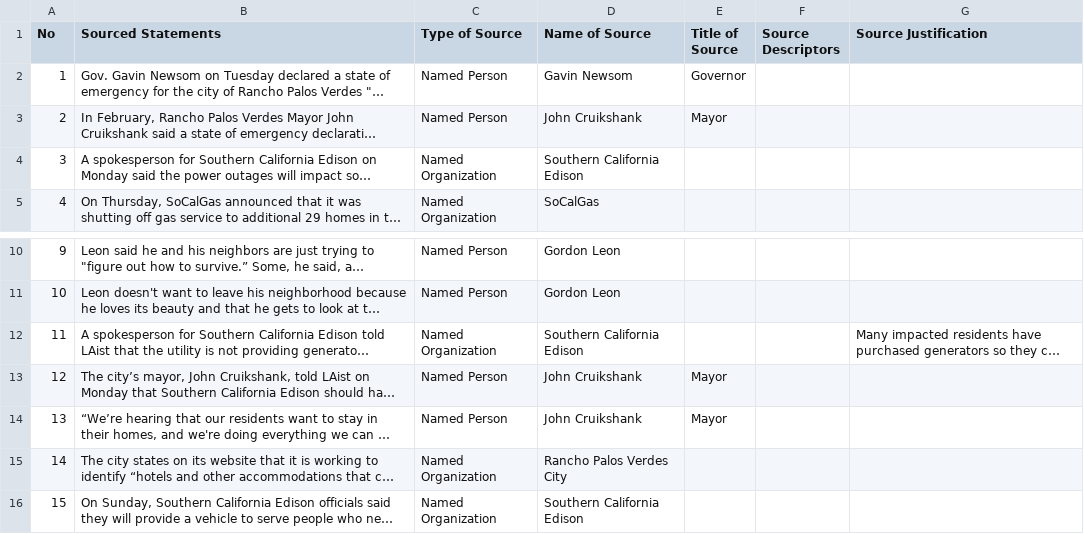
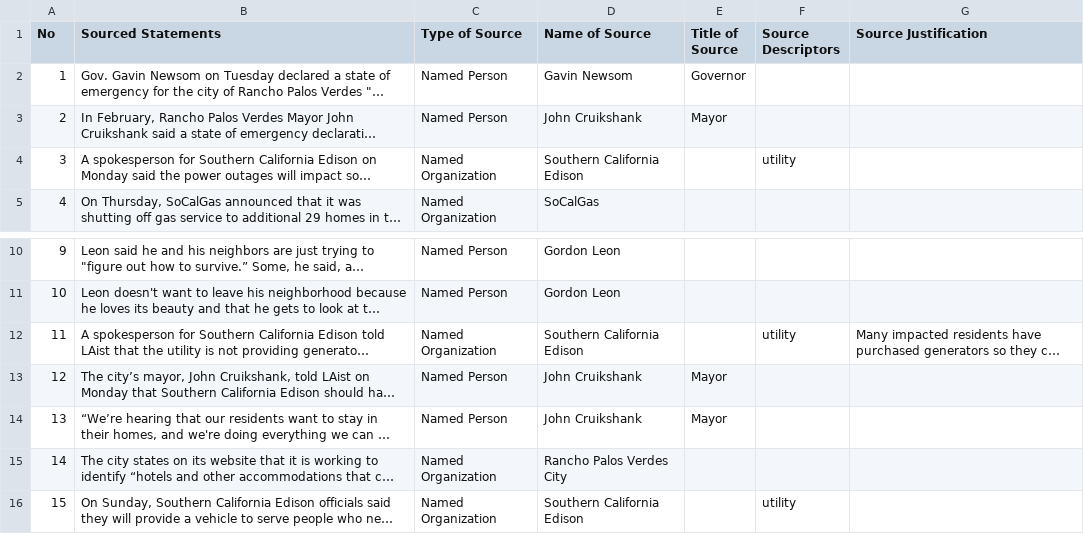
Before and after one commit to MarkkulaCenterJMEthics/llms-journ-sourcing, a CSV file: benchmarking/GT data/GT-2026/15-Newsom-declares-emergency.csv, drawn as a sheet; only a part is shown, gaps mark what is left out; long unchanged cells end in …; the diff names each change by its address in the sheet, - before the commit and + after, or states it on an @@ line.

```diff
--- a/benchmarking/GT data/GT-2026/15-Newsom-declares-emergency.csv
+++ b/benchmarking/GT data/GT-2026/15-Newsom-declares-emergency.csv
-F4 (Source Descriptors): (empty)
+F4 (Source Descriptors): utility
-F12 (Source Descriptors): (empty)
+F12 (Source Descriptors): utility
-F16 (Source Descriptors): (empty)
+F16 (Source Descriptors): utility
```
Also changed, not shown: benchmarking/GT data/GT-2026/10-Nebraska-voting-rights.csv, benchmarking/GT data/GT-2026/33-human-border_patrol_towers.csv, 2 other files.
